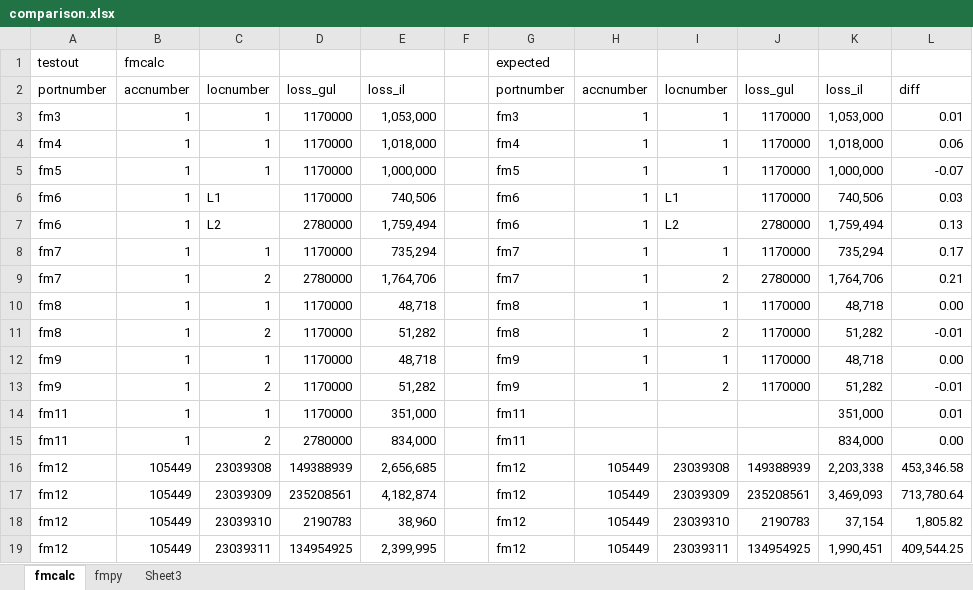
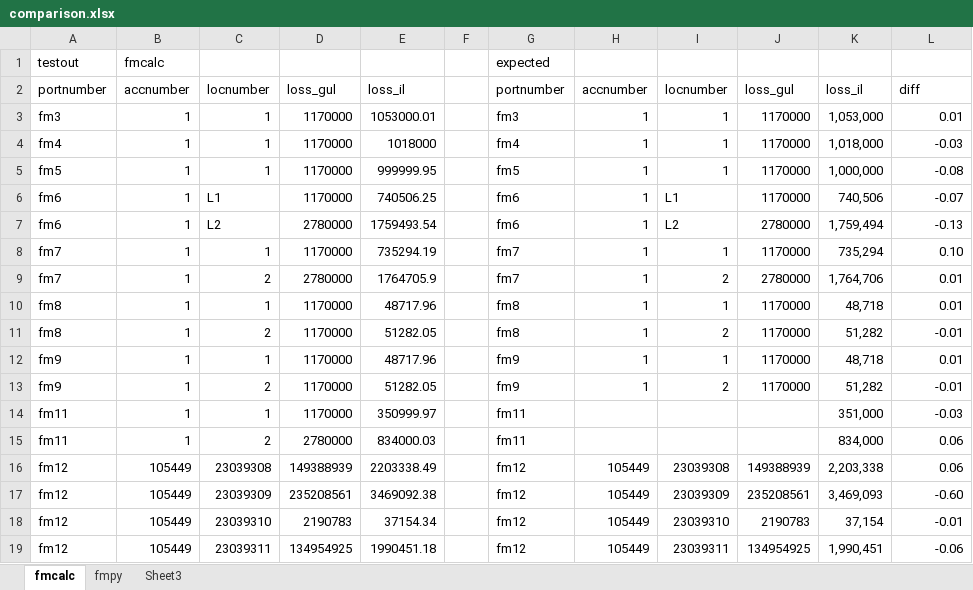
Before and after one commit to OasisLMF/OasisLMF, an Excel workbook: validation/insurance_fm/comparison.xlsx, sheet fmcalc, drawn as a sheet; only a part is shown; values as stored, in another font and other column widths than the file's, no borders; the diff covers the shown part only; the diff names each change by its address in the sheet, - before the commit and + after, or states it on an @@ line.

```diff
--- a/validation/insurance_fm/comparison.xlsx (sheet fmcalc)
+++ b/validation/insurance_fm/comparison.xlsx (sheet fmcalc)
-E3: 1,053,000
+E3: 1053000.01
-E4: 1,018,000
+E4: 1018000
-L4: 0.06
+L4: -0.03
-E5: 1,000,000
+E5: 999999.95
-L5: -0.07
+L5: -0.08
-E6: 740,506
+E6: 740506.25
-L6: 0.03
+L6: -0.07
-E7: 1,759,494
+E7: 1759493.54
-L7: 0.13
+L7: -0.13
-E8: 735,294
+E8: 735294.19
-L8: 0.17
+L8: 0.10
-E9: 1,764,706
+E9: 1764705.9
-L9: 0.21
+L9: 0.01
-E10: 48,718
+E10: 48717.96
-L10: 0.00
+L10: 0.01
-E11: 51,282
+E11: 51282.05
-E12: 48,718
+E12: 48717.96
-L12: 0.00
+L12: 0.01
-E13: 51,282
+E13: 51282.05
-E14: 351,000
+E14: 350999.97
-L14: 0.01
+L14: -0.03
-E15: 834,000
+E15: 834000.03
-L15: 0.00
+L15: 0.06
-E16: 2,656,685
+E16: 2203338.49
-L16: 453,346.58
+L16: 0.06
-E17: 4,182,874
+E17: 3469092.38
-L17: 713,780.64
+L17: -0.60
-E18: 38,960
+E18: 37154.34
-L18: 1,805.82
+L18: -0.01
-E19: 2,399,995
+E19: 1990451.18
-L19: 409,544.25
+L19: -0.06
```
Also changed, not shown: 72 edited cells elsewhere in this sheet, sheet fmpy, validation/insurance_fm/combine_location_w_formula.xlsx, validation/insurance_fm/location_fm.xlsx, 3 other files.
